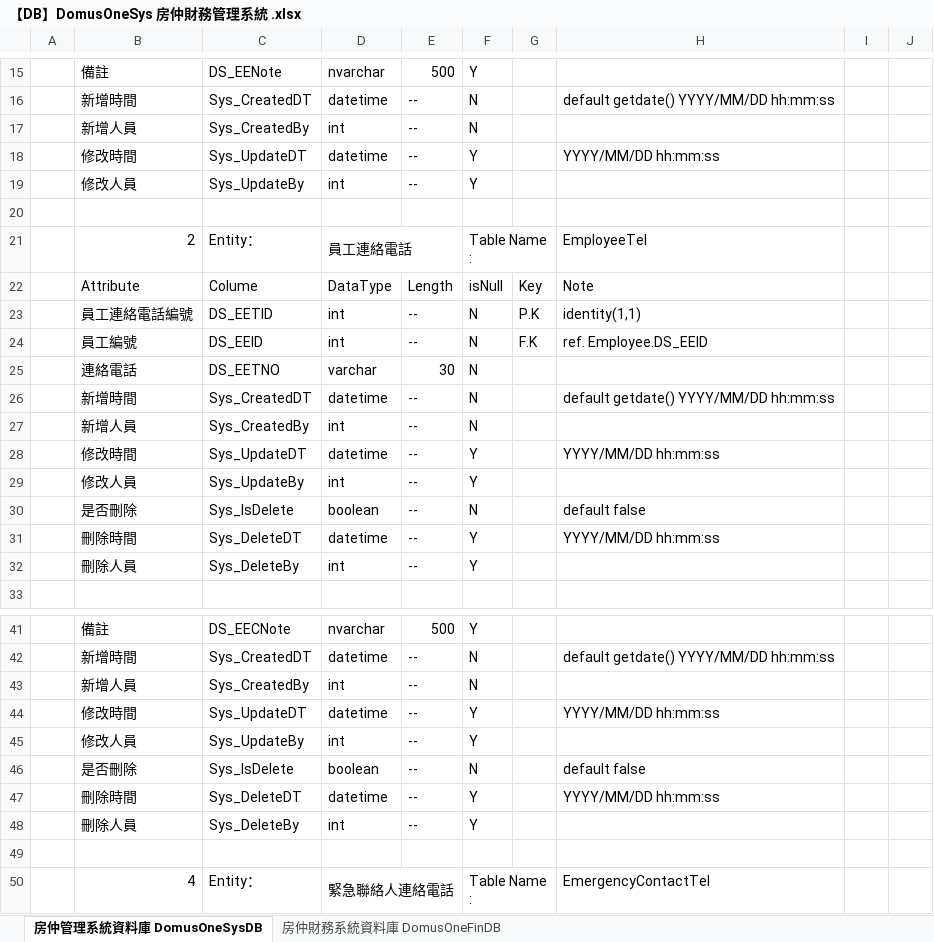
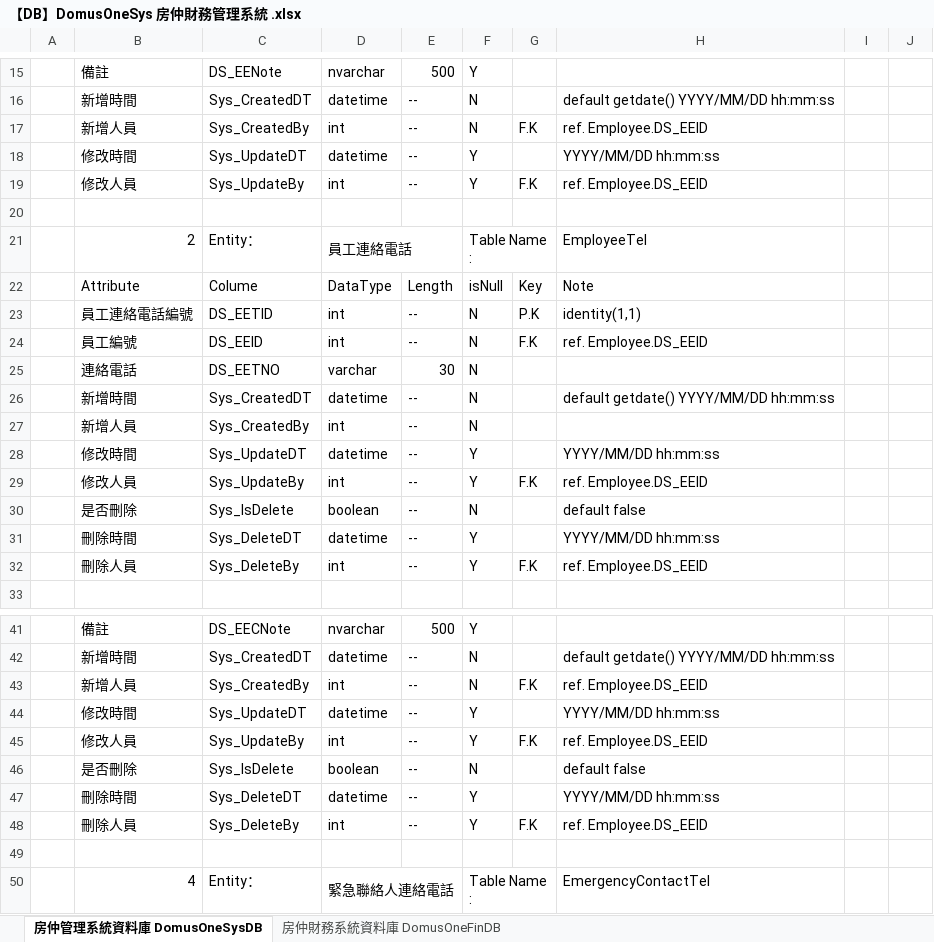
Before and after one commit to Violet-Liou/04_SystemAnalysis, an Excel workbook: 房仲財務管理系統/【DB】DomusOneSys 房仲財務管理系統 .xlsx, sheet 房仲管理系統資料庫 DomusOneSysDB, drawn as a sheet; only a part is shown, gaps mark what is left out; values as stored, in another font and other column widths than the file's, no cell formats; charts and pictures not drawn; removed rows and columns are numbered as before the commit, all else as after; the diff covers the shown part only; the diff names each change by its address in the sheet, - before the commit and + after, or states it on an @@ line.

```diff
--- a/房仲財務管理系統/【DB】DomusOneSys 房仲財務管理系統 .xlsx (sheet 房仲管理系統資料庫 DomusOneSysDB)
+++ b/房仲財務管理系統/【DB】DomusOneSys 房仲財務管理系統 .xlsx (sheet 房仲管理系統資料庫 DomusOneSysDB)
+row 17:  | 新增人員 | Sys_CreatedBy | int | -- | N | F.K | ref. Employee.DS_EEID
@@ row 28 moved to row 18: 修改時間 @@
+row 19:  | 修改人員 | Sys_UpdateBy | int | -- | Y | F.K | ref. Employee.DS_EEID
+row 20: (empty)
-G29: (empty)
+G29: F.K
-H29: (empty)
+H29: ref. Employee.DS_EEID
-row 20: (empty)
-row 27:  | 新增人員 | Sys_CreatedBy | int | -- | N
-row 29:  | 修改人員 | Sys_UpdateBy | int | -- | Y
-G32: (empty)
+G32: F.K
-H32: (empty)
+H32: ref. Employee.DS_EEID
-G43: (empty)
+G43: F.K
-H43: (empty)
+H43: ref. Employee.DS_EEID
-G45: (empty)
+G45: F.K
-H45: (empty)
+H45: ref. Employee.DS_EEID
-G48: (empty)
+G48: F.K
-H48: (empty)
+H48: ref. Employee.DS_EEID
```
Also changed, not shown: 242 edited cells elsewhere in this sheet, sheet 房仲財務系統資料庫 DomusOneFinDB, cell formats, charts or pictures, 2 other files.
